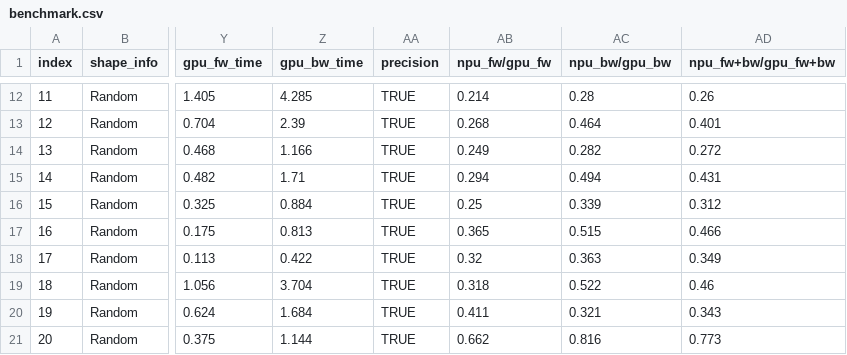
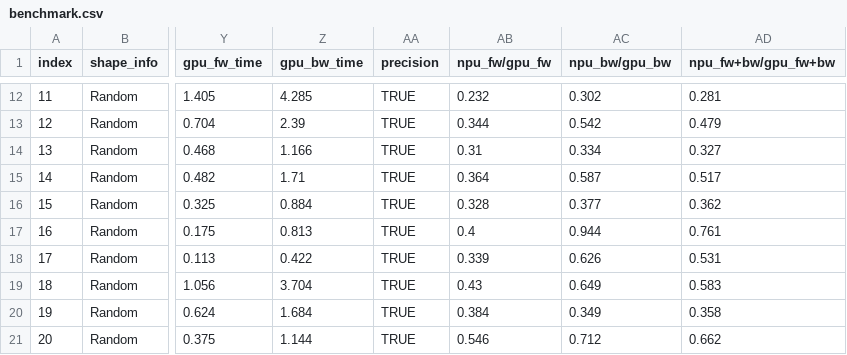
Before and after one commit to SimmerChan/RecSDK, a CSV file: mxrec_add_ons/rec_for_torch/torch_plugin/torch_demo/hstu_dense/test_hstu_performance/benchmark.csv, drawn as a sheet; only a part is shown, gaps mark what is left out; the diff covers the shown part only; the diff names each change by its address in the sheet, - before the commit and + after, or states it on an @@ line.

```diff
--- a/mxrec_add_ons/rec_for_torch/torch_plugin/torch_demo/hstu_dense/test_hstu_performance/benchmark.csv
+++ b/mxrec_add_ons/rec_for_torch/torch_plugin/torch_demo/hstu_dense/test_hstu_performance/benchmark.csv
-AB12 (npu_fw/gpu_fw): 0.214
+AB12 (npu_fw/gpu_fw): 0.232
-AC12 (npu_bw/gpu_bw): 0.28
+AC12 (npu_bw/gpu_bw): 0.302
-AD12 (npu_fw+bw/gpu_fw+bw): 0.26
+AD12 (npu_fw+bw/gpu_fw+bw): 0.281
-AB13 (npu_fw/gpu_fw): 0.268
+AB13 (npu_fw/gpu_fw): 0.344
-AC13 (npu_bw/gpu_bw): 0.464
+AC13 (npu_bw/gpu_bw): 0.542
-AD13 (npu_fw+bw/gpu_fw+bw): 0.401
+AD13 (npu_fw+bw/gpu_fw+bw): 0.479
-AB14 (npu_fw/gpu_fw): 0.249
+AB14 (npu_fw/gpu_fw): 0.31
-AC14 (npu_bw/gpu_bw): 0.282
+AC14 (npu_bw/gpu_bw): 0.334
-AD14 (npu_fw+bw/gpu_fw+bw): 0.272
+AD14 (npu_fw+bw/gpu_fw+bw): 0.327
-AB15 (npu_fw/gpu_fw): 0.294
+AB15 (npu_fw/gpu_fw): 0.364
-AC15 (npu_bw/gpu_bw): 0.494
+AC15 (npu_bw/gpu_bw): 0.587
-AD15 (npu_fw+bw/gpu_fw+bw): 0.431
+AD15 (npu_fw+bw/gpu_fw+bw): 0.517
-AB16 (npu_fw/gpu_fw): 0.25
+AB16 (npu_fw/gpu_fw): 0.328
-AC16 (npu_bw/gpu_bw): 0.339
+AC16 (npu_bw/gpu_bw): 0.377
-AD16 (npu_fw+bw/gpu_fw+bw): 0.312
+AD16 (npu_fw+bw/gpu_fw+bw): 0.362
-AB17 (npu_fw/gpu_fw): 0.365
+AB17 (npu_fw/gpu_fw): 0.4
-AC17 (npu_bw/gpu_bw): 0.515
+AC17 (npu_bw/gpu_bw): 0.944
-AD17 (npu_fw+bw/gpu_fw+bw): 0.466
+AD17 (npu_fw+bw/gpu_fw+bw): 0.761
-AB18 (npu_fw/gpu_fw): 0.32
+AB18 (npu_fw/gpu_fw): 0.339
-AC18 (npu_bw/gpu_bw): 0.363
+AC18 (npu_bw/gpu_bw): 0.626
-AD18 (npu_fw+bw/gpu_fw+bw): 0.349
+AD18 (npu_fw+bw/gpu_fw+bw): 0.531
-AB19 (npu_fw/gpu_fw): 0.318
+AB19 (npu_fw/gpu_fw): 0.43
-AC19 (npu_bw/gpu_bw): 0.522
+AC19 (npu_bw/gpu_bw): 0.649
-AD19 (npu_fw+bw/gpu_fw+bw): 0.46
+AD19 (npu_fw+bw/gpu_fw+bw): 0.583
-AB20 (npu_fw/gpu_fw): 0.411
+AB20 (npu_fw/gpu_fw): 0.384
-AC20 (npu_bw/gpu_bw): 0.321
+AC20 (npu_bw/gpu_bw): 0.349
-AD20 (npu_fw+bw/gpu_fw+bw): 0.343
+AD20 (npu_fw+bw/gpu_fw+bw): 0.358
-AB21 (npu_fw/gpu_fw): 0.662
+AB21 (npu_fw/gpu_fw): 0.546
-AC21 (npu_bw/gpu_bw): 0.816
+AC21 (npu_bw/gpu_bw): 0.712
-AD21 (npu_fw+bw/gpu_fw+bw): 0.773
+AD21 (npu_fw+bw/gpu_fw+bw): 0.662
```
Also changed, not shown: 56 edited cells elsewhere in this file.
